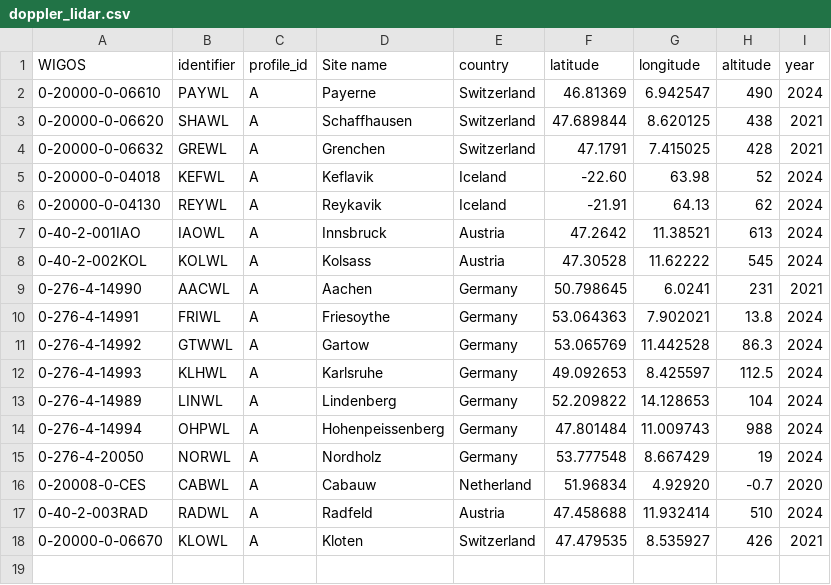
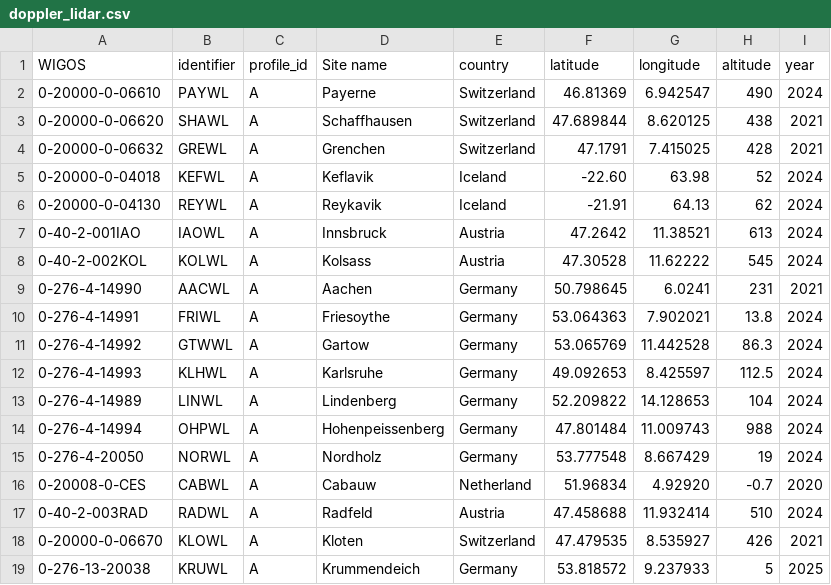
Before and after one commit to MeteoSwiss/eprofile_config, a CSV file: dl/doppler_lidar.csv, drawn as a sheet; the diff names each change by its address in the sheet, - before the commit and + after, or states it on an @@ line.

Commit message:
Added KRUWL

```diff
--- a/dl/doppler_lidar.csv
+++ b/dl/doppler_lidar.csv
+row 19: 0-276-13-20038 | KRUWL | A | Krummendeich | Germany | 53.818572 | 9.237933 | 5 | 2025
```
